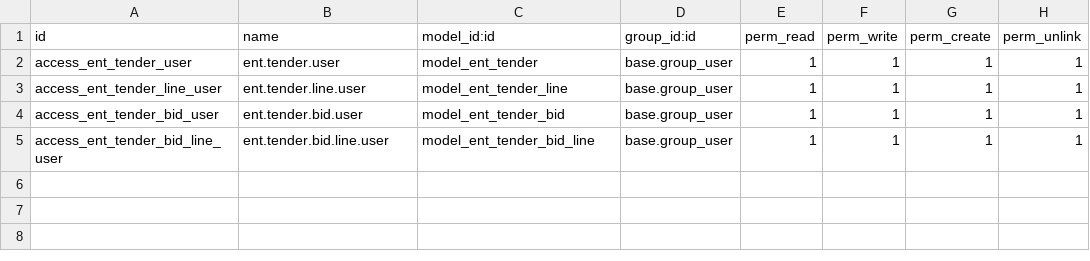
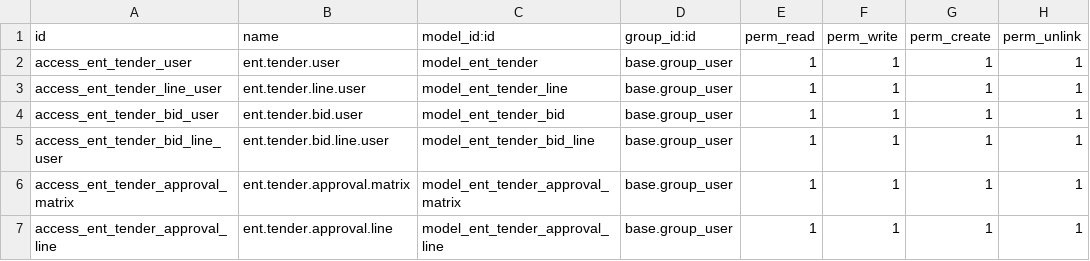
Before and after one commit to adonsps/enterprise-procurement-erp, a CSV file: addons/ent_procurement_sourcing/security/ir.model.access.csv, drawn as a sheet; the diff names each change by its address in the sheet, - before the commit and + after, or states it on an @@ line.

Commit message:
feat: Implement Tender Approval Matrix, Side-by-Side Vendor Comparison PDF, and resolve CLM document generation scope

```diff
--- a/addons/ent_procurement_sourcing/security/ir.model.access.csv
+++ b/addons/ent_procurement_sourcing/security/ir.model.access.csv
+row 6: access_ent_tender_approval_matrix | ent.tender.approval.matrix | model_ent_tender_approval_matrix | base.group_user | 1 | 1 | 1 | 1
+row 7: access_ent_tender_approval_line | ent.tender.approval.line | model_ent_tender_approval_line | base.group_user | 1 | 1 | 1 | 1
```
Also changed, not shown: 7 other files.
